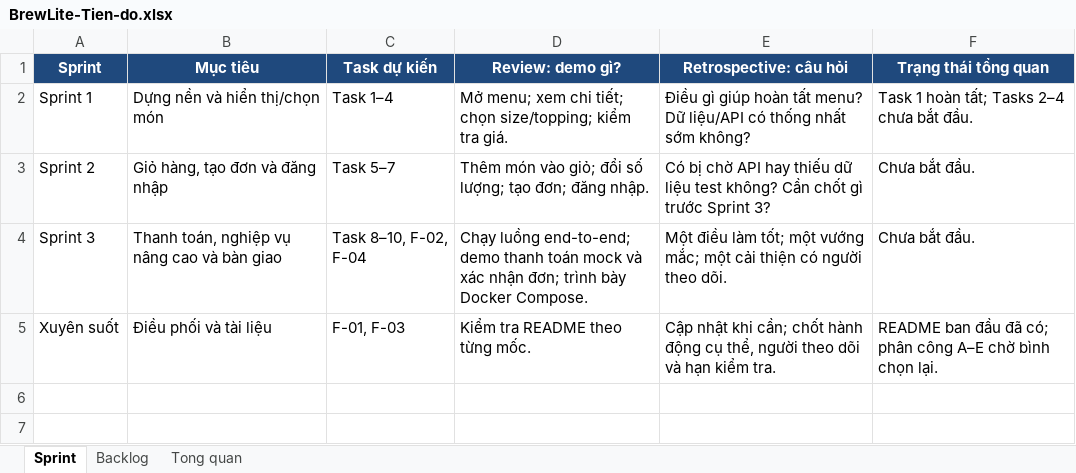
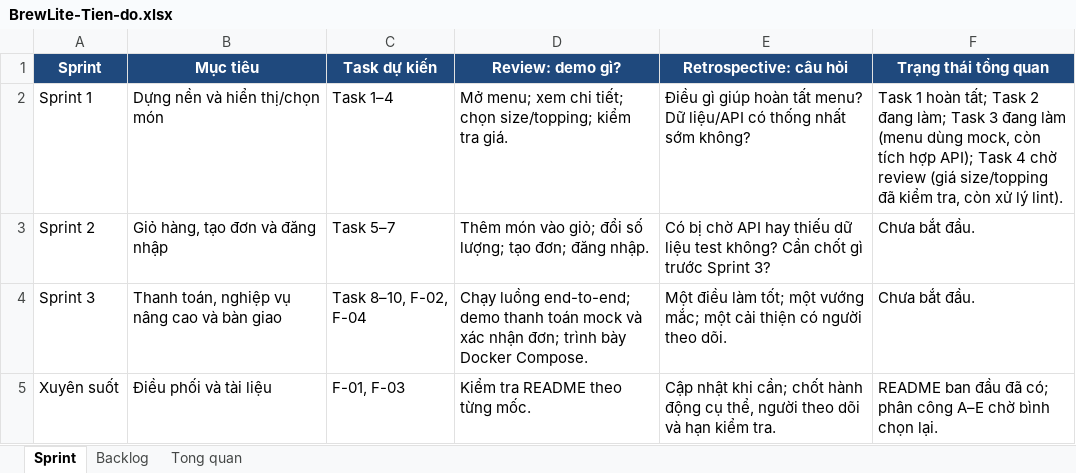
Before and after one commit to ngtuankiet241-cmd/BrewLite, an Excel workbook: BrewLite-Tien-do.xlsx, sheet Sprint, drawn as a sheet; values as stored, in another font and other column widths than the file's, no borders; the diff names each change by its address in the sheet, - before the commit and + after, or states it on an @@ line.

```diff
--- a/BrewLite-Tien-do.xlsx (sheet Sprint)
+++ b/BrewLite-Tien-do.xlsx (sheet Sprint)
-F2 (Trạng thái tổng quan): …hoàn tất; Tasks 2–4 chưa bắt đầu.
+F2 (Trạng thái tổng quan): …hoàn tất; Task 2 đang làm; Task 3 đang làm (menu dùng mock, còn tích hợp API); Task 4 chờ review (giá size/topping đã kiểm tra, còn xử lý lint).
```
Also changed, not shown: sheet Backlog, sheet Tong quan.
